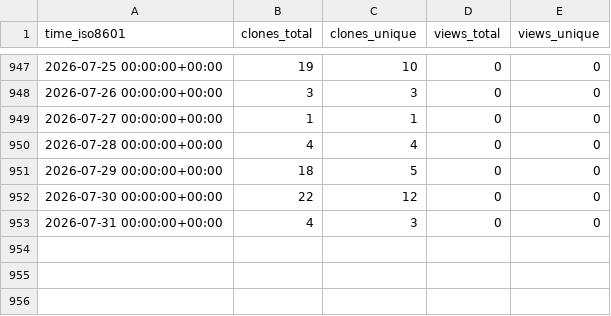
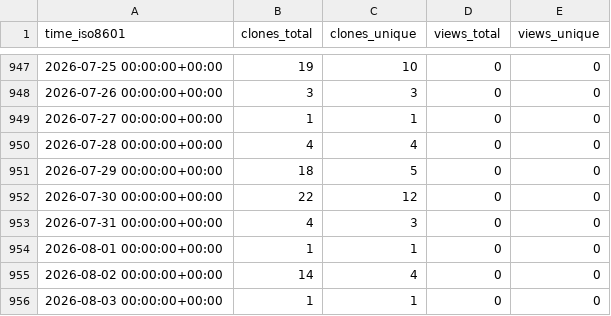
Before and after one commit to hhollandmoritz/snakemake_guide, a CSV file: hhollandmoritz/snakemake_guide/ghrs-data/views_clones_aggregate.csv, drawn as a sheet; only a part is shown, gaps mark what is left out; the diff names each change by its address in the sheet, - before the commit and + after, or states it on an @@ line.

```diff
--- a/hhollandmoritz/snakemake_guide/ghrs-data/views_clones_aggregate.csv
+++ b/hhollandmoritz/snakemake_guide/ghrs-data/views_clones_aggregate.csv
+row 954: 2026-08-01 00:00:00+00:00 | 1 | 1 | 0 | 0
+row 955: 2026-08-02 00:00:00+00:00 | 14 | 4 | 0 | 0
+row 956: 2026-08-03 00:00:00+00:00 | 1 | 1 | 0 | 0
```
Also changed, not shown: 1 other file.
